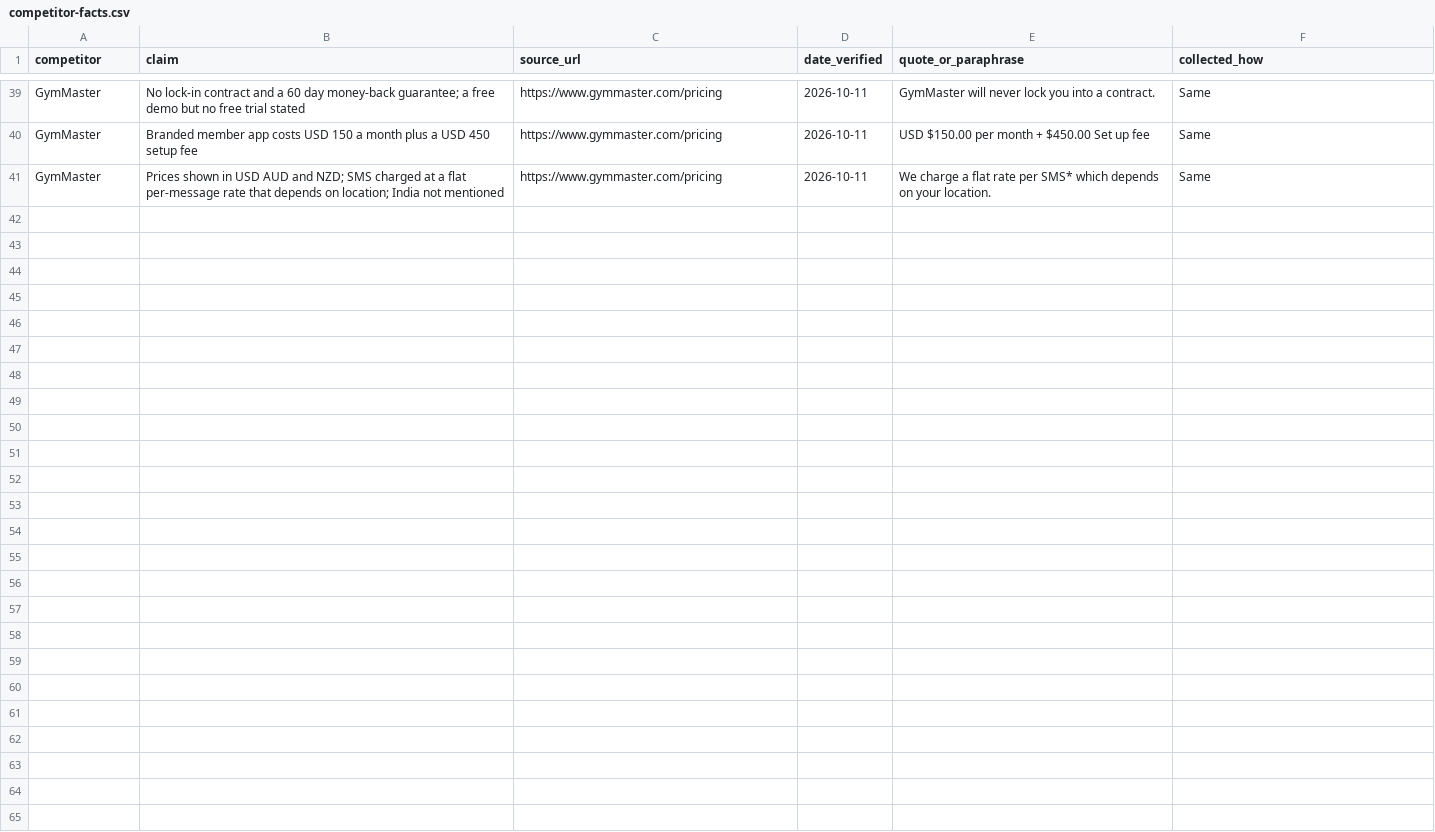
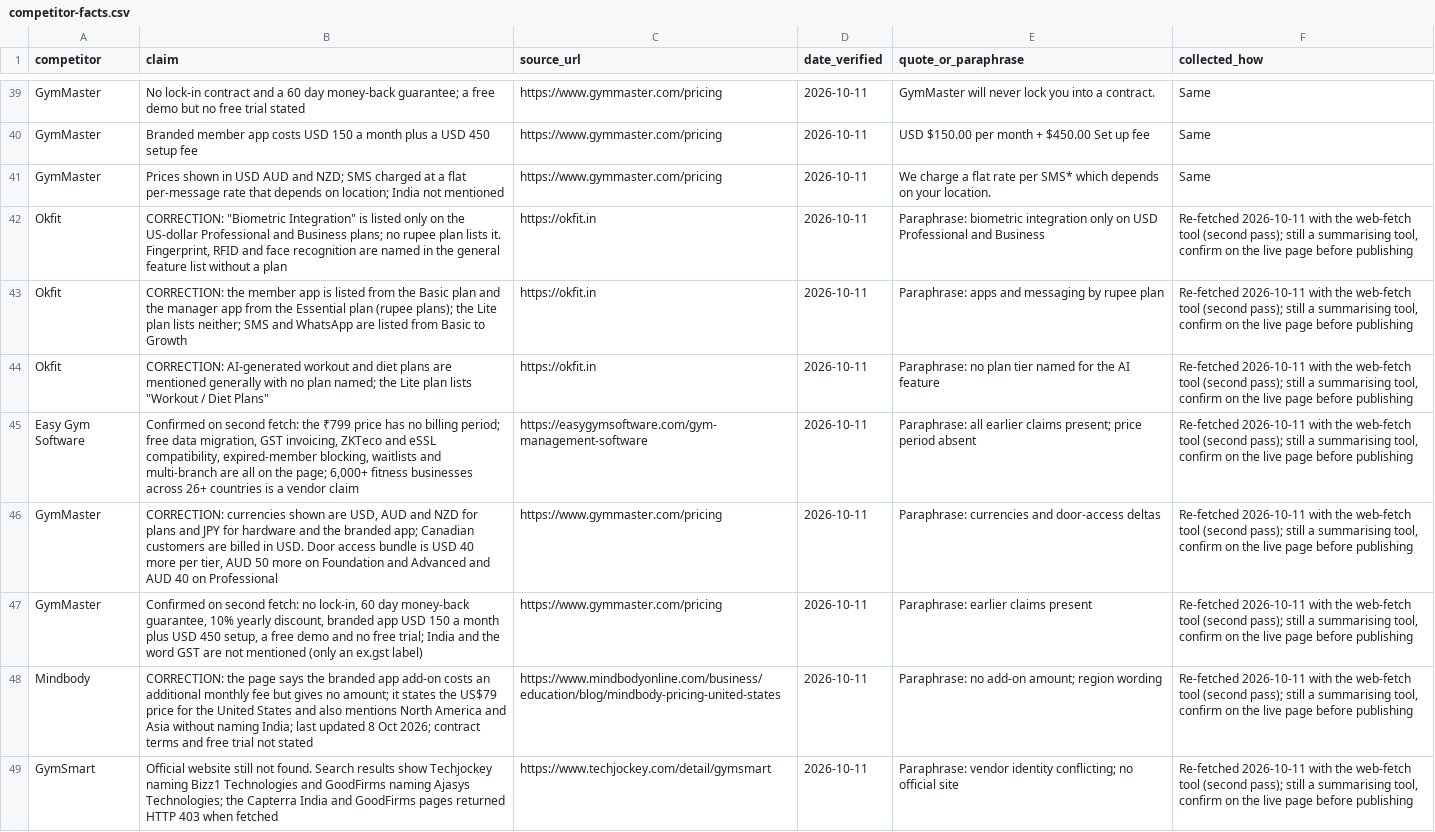
Before and after one commit to Mr-Sumi/fitvario-landing-page, a CSV file: docs/seo/competitor-facts.csv, drawn as a sheet; only a part is shown, gaps mark what is left out.

Commit message:
seo: align white-label wording site-wide, enforce it in feature-truth, re-verify competitor facts
Sweep of branded/own app/your brand wording; feature-truth fails on promises beyond splash, owner home and member dashboard; four competitor-fact corrections; Play data safety noted

```diff
--- a/docs/seo/competitor-facts.csv
+++ b/docs/seo/competitor-facts.csv
@@ -41 +41,9 @@ GymMaster,Branded member app costs USD 150 a month plus a USD 450 setup fee,http
 GymMaster,Prices shown in USD AUD and NZD; SMS charged at a flat per-message rate that depends on location; India not mentioned,https://www.gymmaster.com/pricing,2026-10-11,"We charge a flat rate per SMS* which depends on your location.",Same
+"Okfit","CORRECTION: ""Biometric Integration"" is listed only on the US-dollar Professional and Business plans; no rupee plan lists it. Fingerprint, RFID and face recognition are named in the general feature list without a plan",https://okfit.in,2026-10-11,"Paraphrase: biometric integration only on USD Professional and Business","Re-fetched 2026-10-11 with the web-fetch tool (second pass); still a summarising tool, confirm on the live page before publishing"
+"Okfit","CORRECTION: the member app is listed from the Basic plan and the manager app from the Essential plan (rupee plans); the Lite plan lists neither; SMS and WhatsApp are listed from Basic to Growth",https://okfit.in,2026-10-11,"Paraphrase: apps and messaging by rupee plan","Re-fetched 2026-10-11 with the web-fetch tool (second pass); still a summarising tool, confirm on the live page before publishing"
+"Okfit","CORRECTION: AI-generated workout and diet plans are mentioned generally with no plan named; the Lite plan lists ""Workout / Diet Plans""",https://okfit.in,2026-10-11,"Paraphrase: no plan tier named for the AI feature","Re-fetched 2026-10-11 with the web-fetch tool (second pass); still a summarising tool, confirm on the live page before publishing"
+"Easy Gym Software","Confirmed on second fetch: the ₹799 price has no billing period; free data migration, GST invoicing, ZKTeco and eSSL compatibility, expired-member blocking, waitlists and multi-branch are all on the page; 6,000+ fitness businesses across 26+ countries is a vendor claim",https://easygymsoftware.com/gym-management-software,2026-10-11,"Paraphrase: all earlier claims present; price period absent","Re-fetched 2026-10-11 with the web-fetch tool (second pass); still a summarising tool, confirm on the live page before publishing"
+"GymMaster","CORRECTION: currencies shown are USD, AUD and NZD for plans and JPY for hardware and the branded app; Canadian customers are billed in USD. Door access bundle is USD 40 more per tier, AUD 50 more on Foundation and Advanced and AUD 40 on Professional",https://www.gymmaster.com/pricing,2026-10-11,"Paraphrase: currencies and door-access deltas","Re-fetched 2026-10-11 with the web-fetch tool (second pass); still a summarising tool, confirm on the live page before publishing"
+"GymMaster","Confirmed on second fetch: no lock-in, 60 day money-back guarantee, 10% yearly discount, branded app USD 150 a month plus USD 450 setup, a free demo and no free trial; India and the word GST are not mentioned (only an ex.gst label)",https://www.gymmaster.com/pricing,2026-10-11,"Paraphrase: earlier claims present","Re-fetched 2026-10-11 with the web-fetch tool (second pass); still a summarising tool, confirm on the live page before publishing"
+"Mindbody","CORRECTION: the page says the branded app add-on costs an additional monthly fee but gives no amount; it states the US$79 price for the United States and also mentions North America and Asia without naming India; last updated 8 Oct 2026; contract terms and free trial not stated",https://www.mindbodyonline.com/business/education/blog/mindbody-pricing-united-states,2026-10-11,"Paraphrase: no add-on amount; region wording","Re-fetched 2026-10-11 with the web-fetch tool (second pass); still a summarising tool, confirm on the live page before publishing"
+"GymSmart","Official website still not found. Search results show Techjockey naming Bizz1 Technologies and GoodFirms naming Ajasys Technologies; the Capterra India and GoodFirms pages returned HTTP 403 when fetched",https://www.techjockey.com/detail/gymsmart,2026-10-11,"Paraphrase: vendor identity conflicting; no official site","Re-fetched 2026-10-11 with the web-fetch tool (second pass); still a summarising tool, confirm on the live page before publishing"
```
Also changed, not shown: 13 other files.
